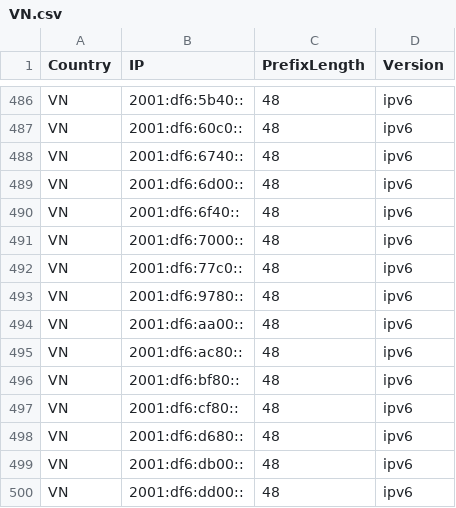
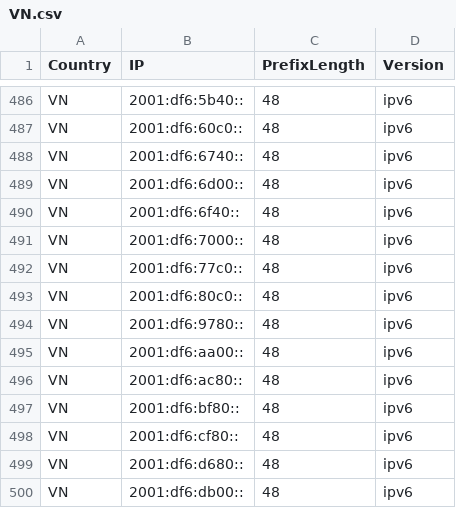
Before and after one commit to HotCakeX/Official-IANA-IP-blocks, a CSV file: CSV/IPV6/VN.csv, drawn as a sheet; only a part is shown, gaps mark what is left out; the shorter side is filled out with more unchanged rows.

Commit message:
updating sources and list

```diff
--- a/CSV/IPV6/VN.csv
+++ b/CSV/IPV6/VN.csv
@@ -492,2 +492,3 @@ VN,2001:df6:7000::,48,ipv6
 VN,2001:df6:77c0::,48,ipv6
+VN,2001:df6:80c0::,48,ipv6
 VN,2001:df6:9780::,48,ipv6
```
Also changed, not shown: 12 other files.
